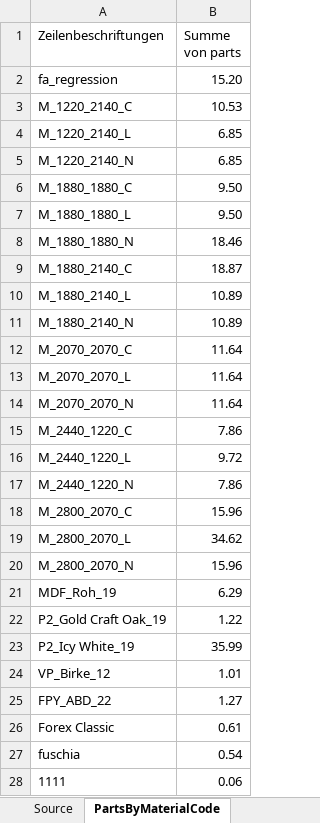
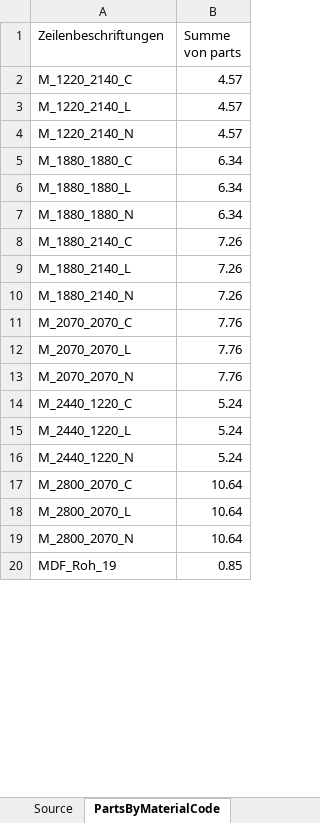
Before and after one commit to HomagGroup/HOMAG-Connect, an Excel workbook: Applications/IntelliDivide/Samples/Statistics/Material/Excel/MaterialEfficiency.xlsx, sheet PartsByMaterialCode, drawn as a sheet; only a part is shown; values as stored, in another font and other column widths than the file's, no borders; charts and pictures not drawn; removed rows and columns are numbered as before the commit, all else as after; the diff covers the shown part only; the diff names each change by its address in the sheet, - before the commit and + after, or states it on an @@ line.

```diff
--- a/Applications/IntelliDivide/Samples/Statistics/Material/Excel/MaterialEfficiency.xlsx (sheet PartsByMaterialCode)
+++ b/Applications/IntelliDivide/Samples/Statistics/Material/Excel/MaterialEfficiency.xlsx (sheet PartsByMaterialCode)
-row 2: fa_regression | 15.20
-B2 (Summe von parts): 10.53
+B2 (Summe von parts): 4.57
-B3:B4 (Summe von parts): 6.85
+B3:B4 (Summe von parts): 4.57
-B5:B6 (Summe von parts): 9.50
+B5:B6 (Summe von parts): 6.34
-B7 (Summe von parts): 18.46
+B7 (Summe von parts): 6.34
-B8 (Summe von parts): 18.87
+B8 (Summe von parts): 7.26
-B9:B10 (Summe von parts): 10.89
+B9:B10 (Summe von parts): 7.26
-B11:B13 (Summe von parts): 11.64
+B11:B13 (Summe von parts): 7.76
-B14 (Summe von parts): 7.86
+B14 (Summe von parts): 5.24
-B15 (Summe von parts): 9.72
+B15 (Summe von parts): 5.24
-B16 (Summe von parts): 7.86
+B16 (Summe von parts): 5.24
-B17 (Summe von parts): 15.96
+B17 (Summe von parts): 10.64
-B18 (Summe von parts): 34.62
+B18 (Summe von parts): 10.64
-B19 (Summe von parts): 15.96
+B19 (Summe von parts): 10.64
-B20 (Summe von parts): 6.29
+B20 (Summe von parts): 0.85
-row 22: P2_Gold Craft Oak_19 | 1.22
-row 23: P2_Icy White_19 | 35.99
-row 24: VP_Birke_12 | 1.01
-row 25: FPY_ABD_22 | 1.27
-row 26: Forex Classic | 0.61
-row 27: fuschia | 0.54
-row 28: 1111 | 0.06
```
Also changed, not shown: 8 added rows, 19 removed rows and 1 edited cell elsewhere in this sheet, sheet Source, sheet OffcutGrowthByOptimization, sheet BoardsUsedByOptimization, sheet OffcutsGrowthByMaterialCode, sheet OffcutGrowthOverTime, sheet OffcutTotalGrowth, charts or pictures.
